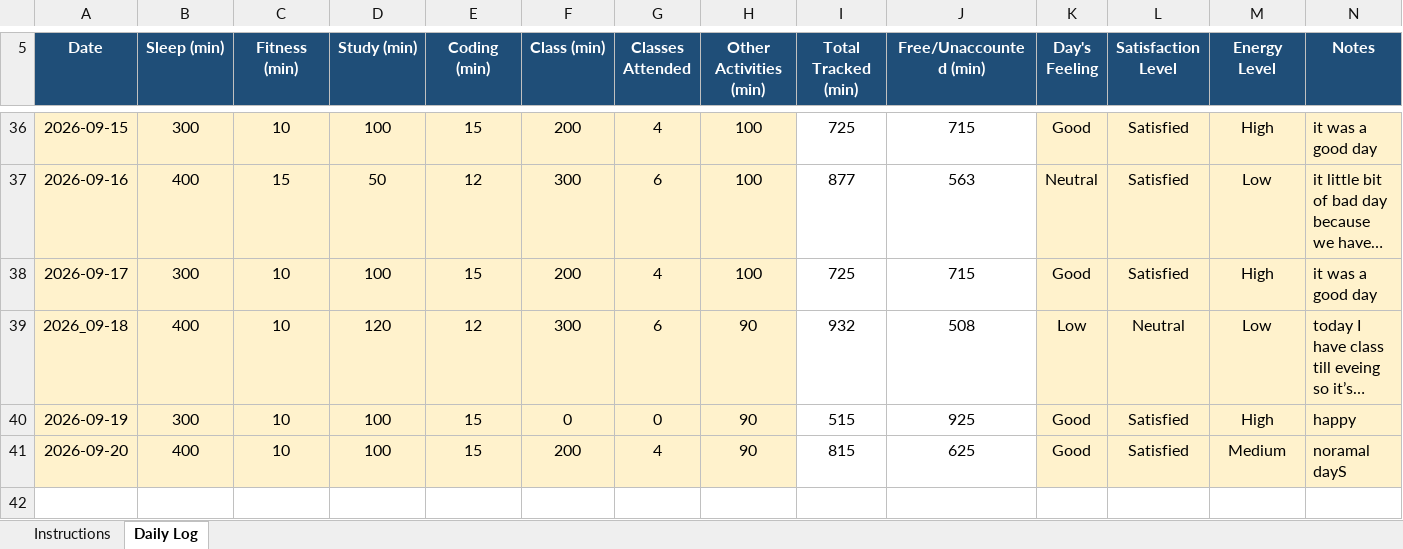
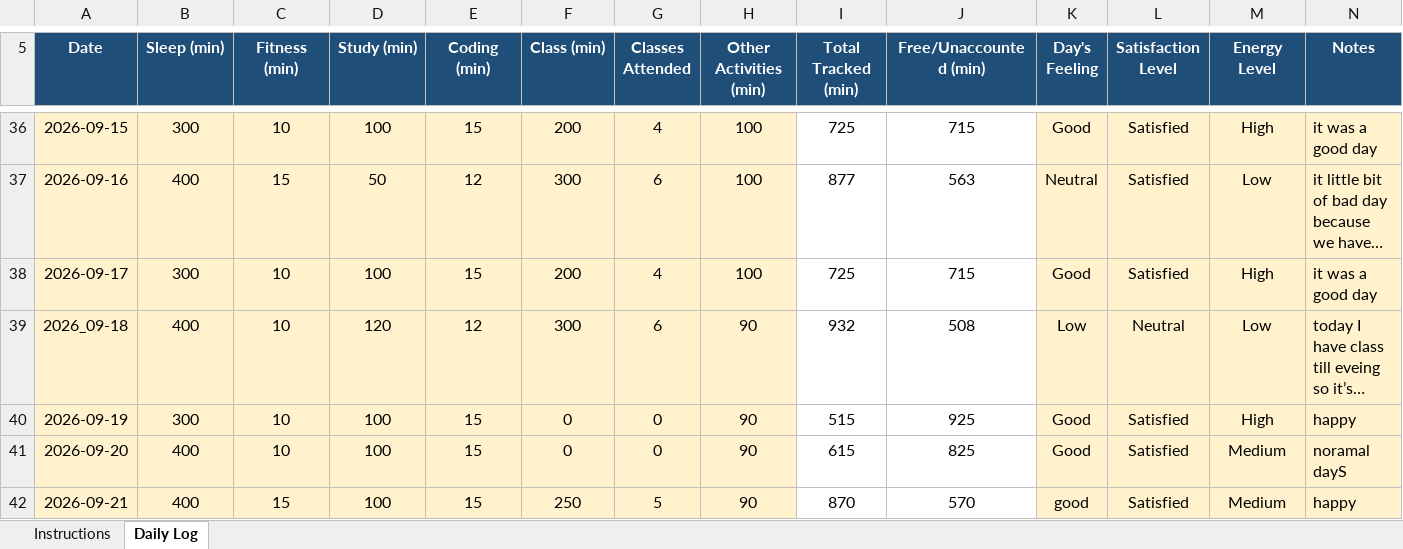
Before and after one commit to anitharchana052-cloud/776, an Excel workbook: 12622730.xlsx, sheet Daily Log, drawn as a sheet; only a part is shown, gaps mark what is left out; long unchanged cells end in …; values as stored, in another font and other column widths than the file's, no borders; conditional formats not drawn; the diff names each change by its address in the sheet, - before the commit and + after, or states it on an @@ line.

Commit message:
21/09/2026 re- update

```diff
--- a/12622730.xlsx (sheet Daily Log)
+++ b/12622730.xlsx (sheet Daily Log)
-F41 (Class (min)): 200
+F41 (Class (min)): 0
-G41 (Classes Attended): 4
+G41 (Classes Attended): 0
-I41 (Total Tracked (min)): 815
+I41 (Total Tracked (min)): 615
-J41 (Free/Unaccounted (min)): 625
+J41 (Free/Unaccounted (min)): 825
+row 42: 2026-09-21 | 400 | 15 | 100 | 15 | 250 | 5 | 90 | 870 | 570 | good | Satisfied | Medium | happy
```
